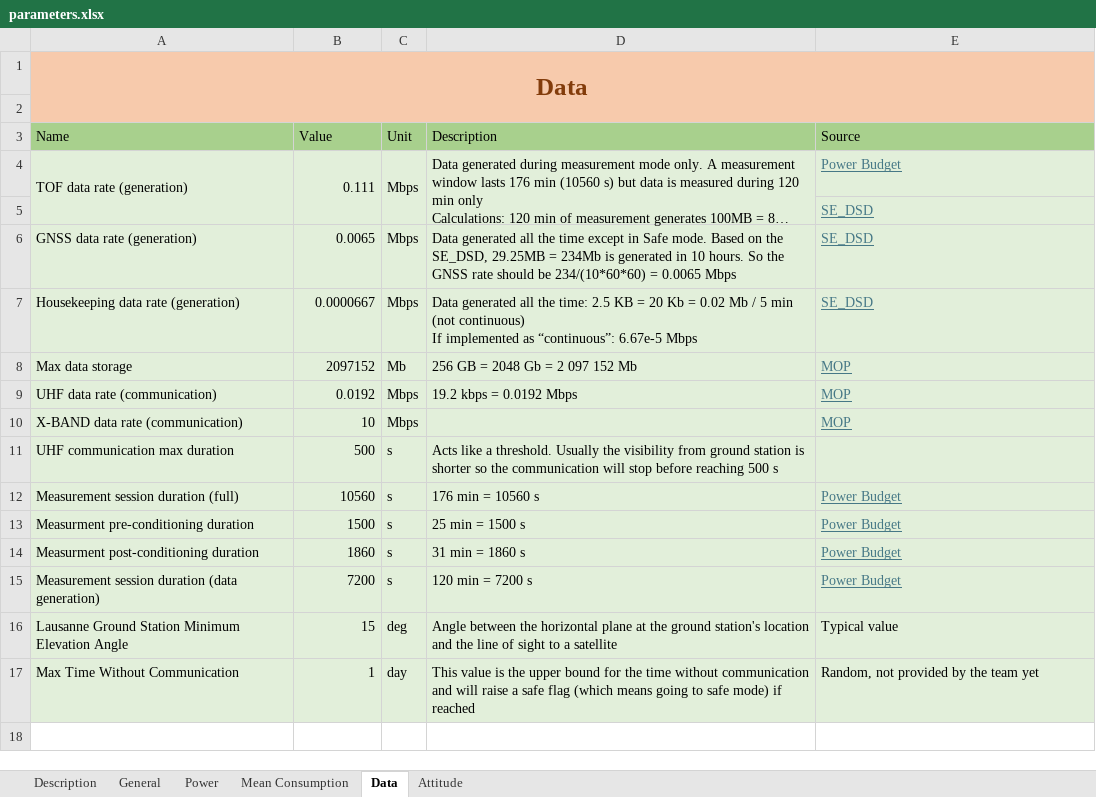
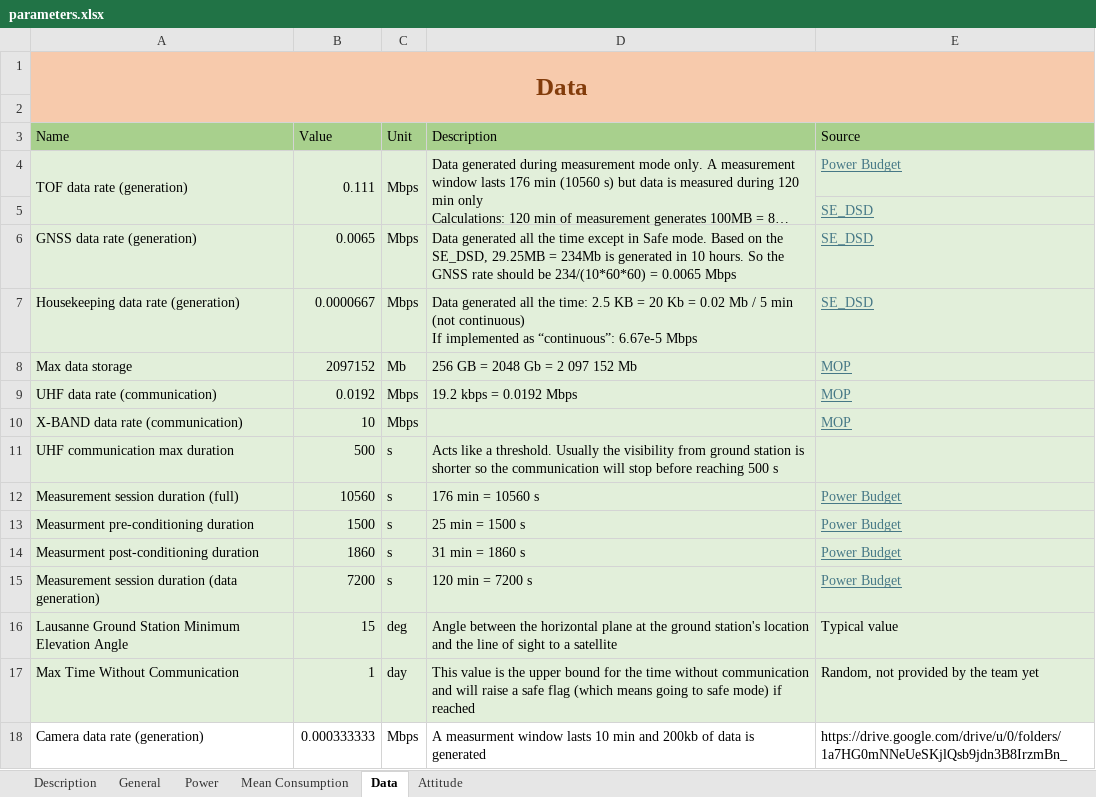
Before and after one commit to CHESS-mission/digital_twin_CubeSat, an Excel workbook: docs/parameters.xlsx, sheet Data, drawn as a sheet; long unchanged cells end in …; values as stored, in another font and other column widths than the file's, no borders; the diff names each change by its address in the sheet, - before the commit and + after, or states it on an @@ line.

```diff
--- a/docs/parameters.xlsx (sheet Data)
+++ b/docs/parameters.xlsx (sheet Data)
+row 18: Camera data rate (generation) | 0.000333333 | Mbps | A measurment window lasts 10 min and 200kb of data is generated | https://drive.google.com/drive/u/0/folders/1a7HG0mNNeUeSKjlQsb9jdn3B8IrzmBn_
```
Also changed, not shown: sheet Power, sheet Mean Consumption, 38 other files.
